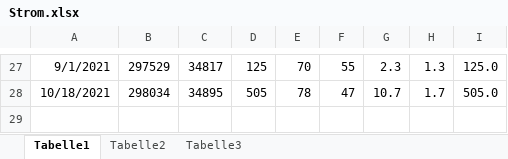
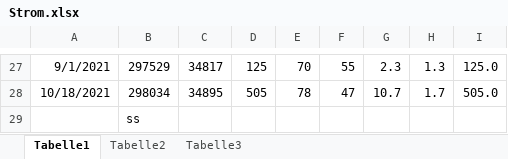
Before and after one commit to bwildner/AWO, an Excel workbook: Strom.xlsx, sheet Tabelle1, drawn as a sheet; only a part is shown, gaps mark what is left out; values as stored, in another font and other column widths than the file's, no borders; charts and pictures not drawn; the diff names each change by its address in the sheet, - before the commit and + after, or states it on an @@ line.

```diff
--- a/Strom.xlsx (sheet Tabelle1)
+++ b/Strom.xlsx (sheet Tabelle1)
+row 29:  | ss
```
